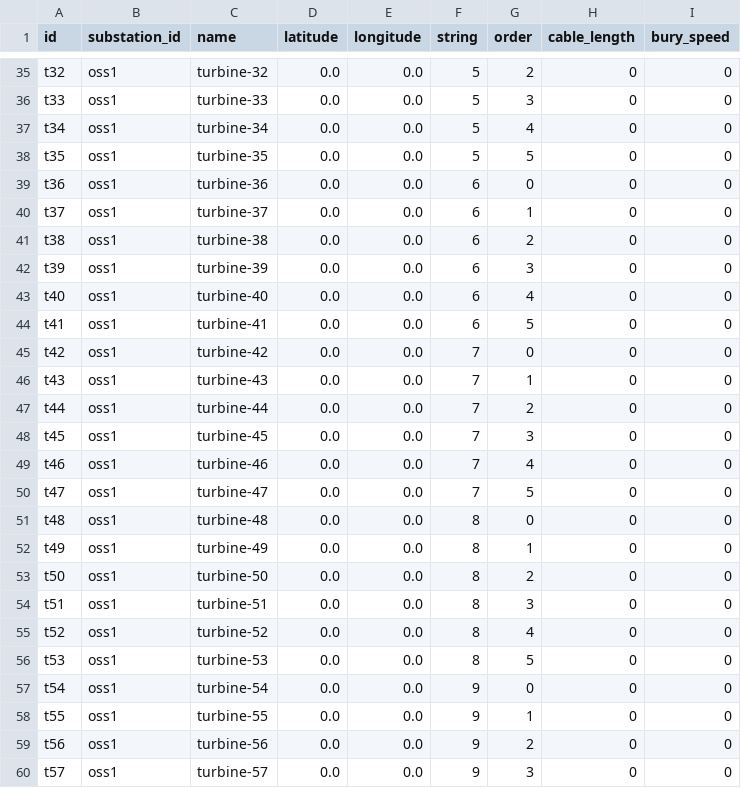
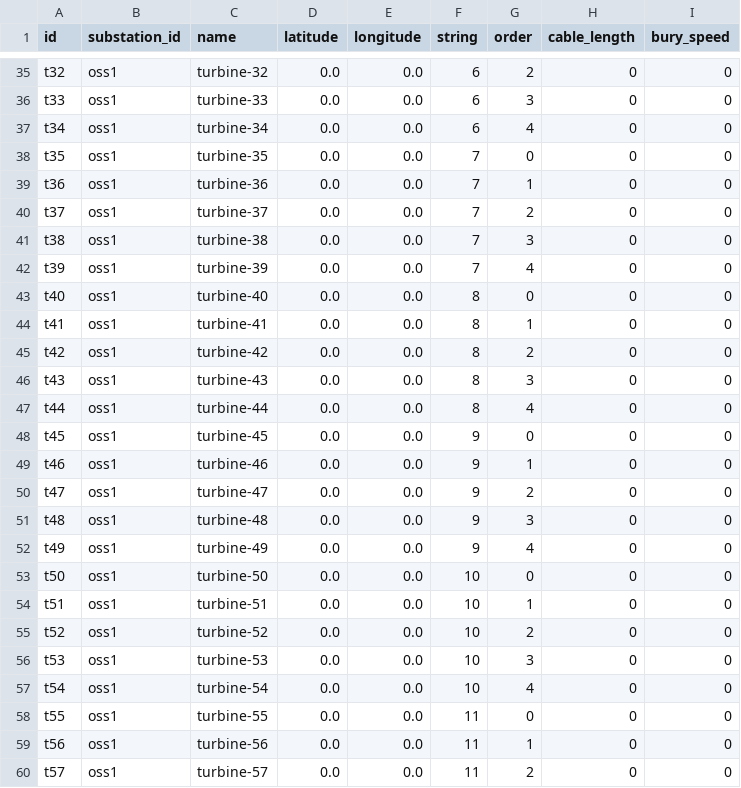
Before and after one commit to WISDEM/ORBIT, a CSV file: library/cables/dudgeon_array_no_data.csv, drawn as a sheet; only a part is shown, gaps mark what is left out; the diff covers the shown part only; the diff names each change by its address in the sheet, - before the commit and + after, or states it on an @@ line.

```diff
--- a/library/cables/dudgeon_array_no_data.csv
+++ b/library/cables/dudgeon_array_no_data.csv
-F35:F37 (string): 5
+F35:F37 (string): 6
-F38 (string): 5
+F38 (string): 7
-G38 (order): 5
+G38 (order): 0
-F39:F42 (string): 6
+F39:F42 (string): 7
-G39 (order): 0
+G39 (order): 1
-G40 (order): 1
+G40 (order): 2
-G41 (order): 2
+G41 (order): 3
-G42 (order): 3
+G42 (order): 4
-F43:F44 (string): 6
+F43:F44 (string): 8
-G43 (order): 4
+G43 (order): 0
-G44 (order): 5
+G44 (order): 1
-F45:F47 (string): 7
+F45:F47 (string): 8
-G45 (order): 0
+G45 (order): 2
-G46 (order): 1
+G46 (order): 3
-G47 (order): 2
+G47 (order): 4
-F48:F50 (string): 7
+F48:F50 (string): 9
-G48 (order): 3
+G48 (order): 0
-G49 (order): 4
+G49 (order): 1
-G50 (order): 5
+G50 (order): 2
-F51:F52 (string): 8
+F51:F52 (string): 9
-G51 (order): 0
+G51 (order): 3
-G52 (order): 1
+G52 (order): 4
-F53:F56 (string): 8
+F53:F56 (string): 10
-G53 (order): 2
+G53 (order): 0
-G54 (order): 3
+G54 (order): 1
-G55 (order): 4
+G55 (order): 2
-G56 (order): 5
+G56 (order): 3
-F57 (string): 9
+F57 (string): 10
-G57 (order): 0
+G57 (order): 4
-F58:F60 (string): 9
+F58:F60 (string): 11
-G58 (order): 1
+G58 (order): 0
-G59 (order): 2
+G59 (order): 1
-G60 (order): 3
+G60 (order): 2
```
Also changed, not shown: 55 edited cells elsewhere in this file, 10 other files.
